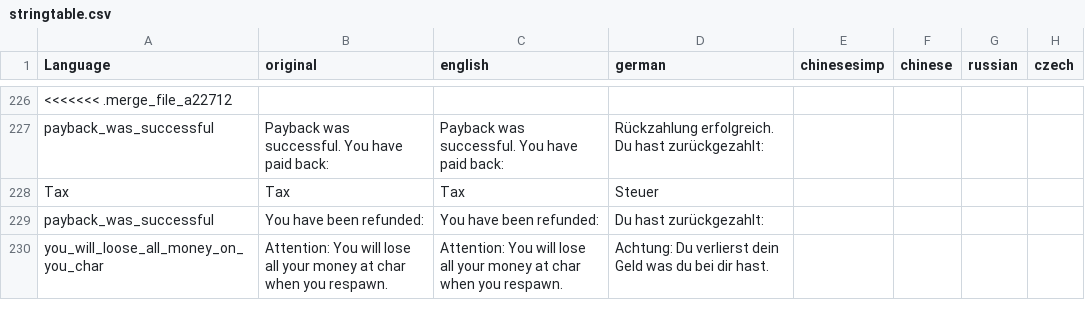
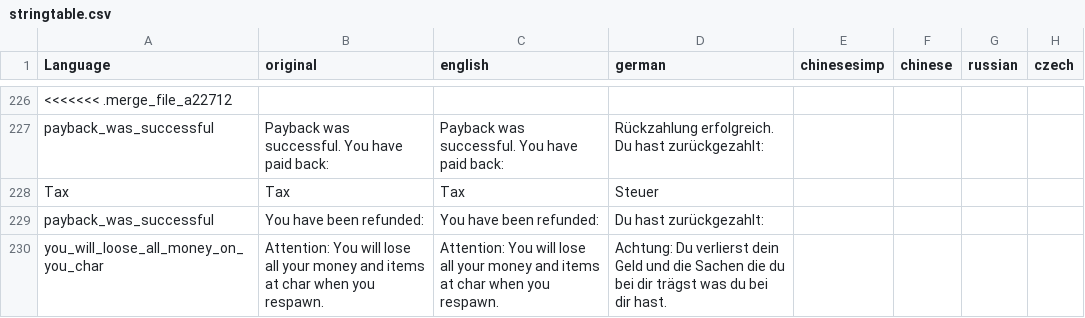
Before and after one commit to ihr-it-projekt/DayZLife, a CSV file: DayZLife/stringtable.csv, drawn as a sheet; only a part is shown, gaps mark what is left out; the diff names each change by its address in the sheet, - before the commit and + after, or states it on an @@ line.

```diff
--- a/DayZLife/stringtable.csv
+++ b/DayZLife/stringtable.csv
-B230 (original): …your money at char…
+B230 (original): …your money and items at char…
-C230 (english): …your money at char…
+C230 (english): …your money and items at char…
-D230 (german): …dein Geld was du…
+D230 (german): …dein Geld und die Sachen die du bei dir trägst was du…
```
Also changed, not shown: 1 other file.
